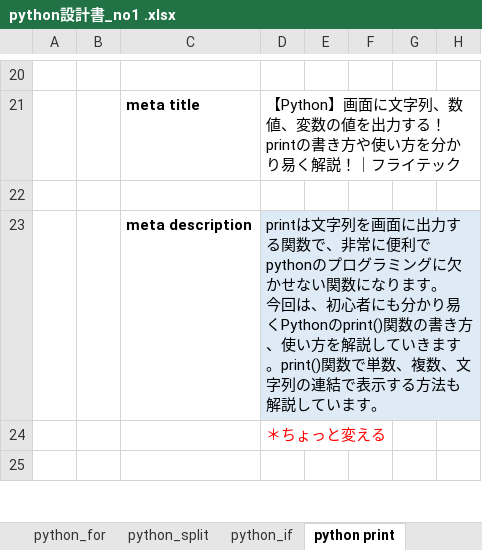
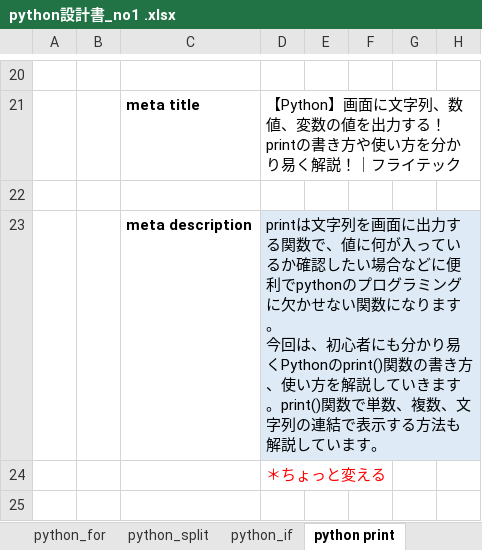
Before and after one commit to soshi16/demo2, an Excel workbook: 記事設計/python設計書_no1 .xlsx, sheet python print, drawn as a sheet; only a part is shown, gaps mark what is left out; values as stored, in another font and other column widths than the file's, no borders; the diff covers the shown part only; the diff names each change by its address in the sheet, - before the commit and + after, or states it on an @@ line.

```diff
--- a/記事設計/python設計書_no1 .xlsx (sheet python print)
+++ b/記事設計/python設計書_no1 .xlsx (sheet python print)
-D23: …関数で、非常に便利で…
+D23: …関数で、値に何が入っているか確認したい場合などに便利で…
```
Also changed, not shown: 1 edited cell elsewhere in this sheet, sheet python_配列, sheet 目次, sheet xxxtemplate, other sheet tabs.
